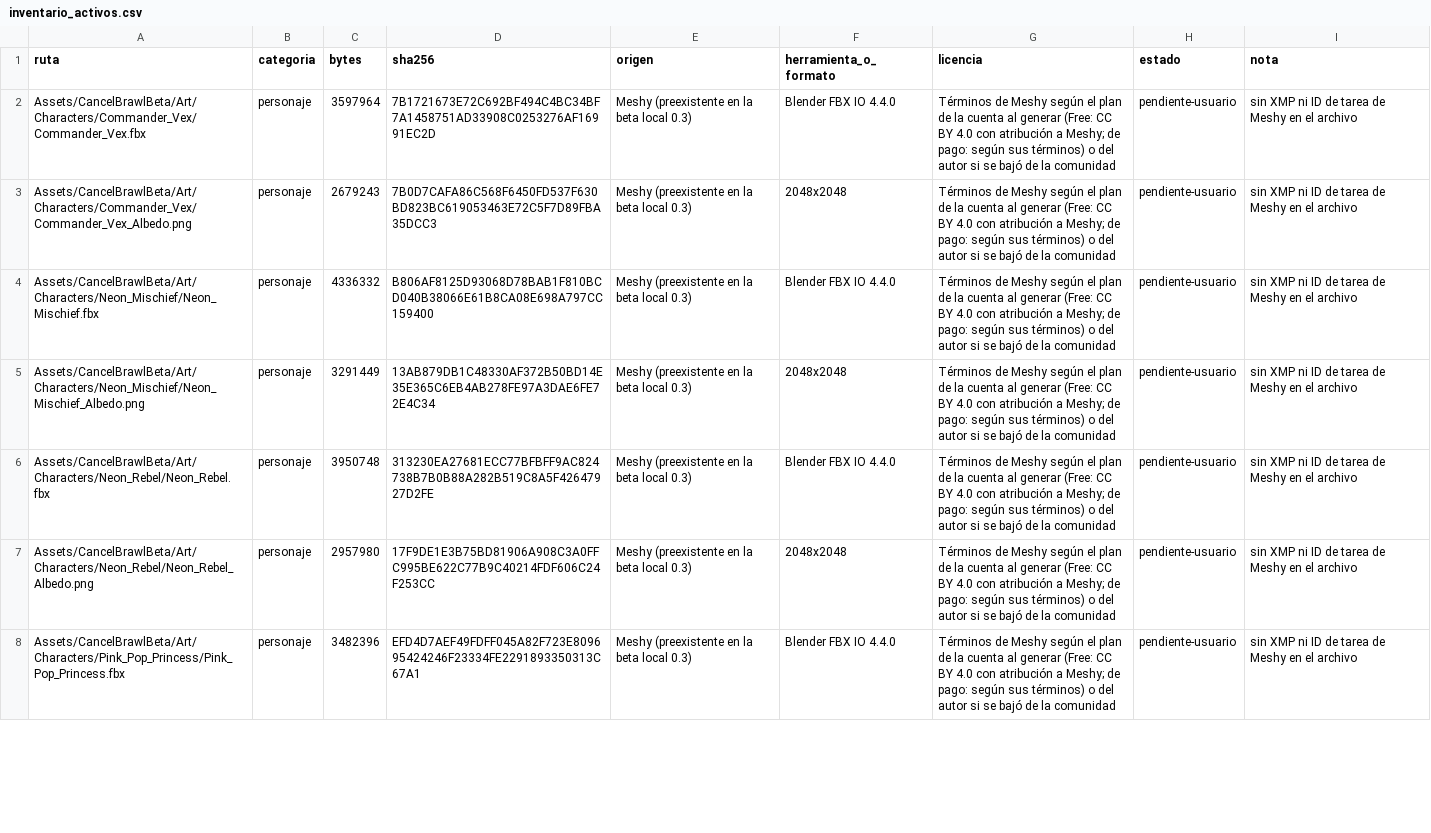
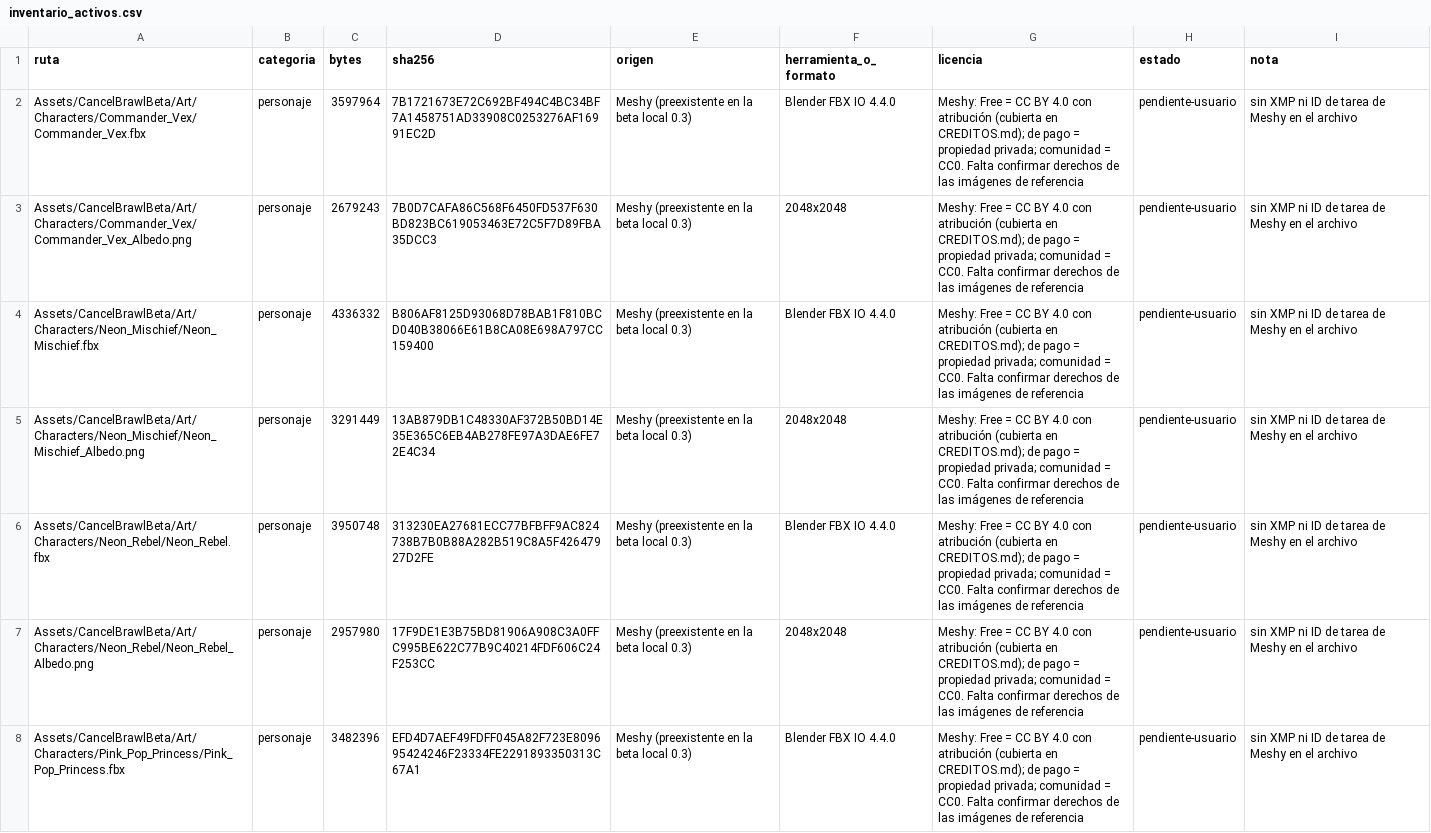
Before and after one commit to S0laReX/Canceled, a CSV file: Docs/Licencias/inventario_activos.csv, drawn as a sheet; only a part is shown; the diff covers the shown part only; the diff names each change by its address in the sheet, - before the commit and + after, or states it on an @@ line.

```diff
--- a/Docs/Licencias/inventario_activos.csv
+++ b/Docs/Licencias/inventario_activos.csv
-G2:G8 (licencia): Términos de Meshy según el plan de la cuenta al generar (Free: CC BY 4.0 con atribución a Meshy; de pago: según sus términos) o del autor si se bajó de la comunidad
+G2:G8 (licencia): Meshy: Free = CC BY 4.0 con atribución (cubierta en CREDITOS.md); de pago = propiedad privada; comunidad = CC0. Falta confirmar derechos de las imágenes de referencia
```
Also changed, not shown: 103 edited cells elsewhere in this file, 5 other files.
